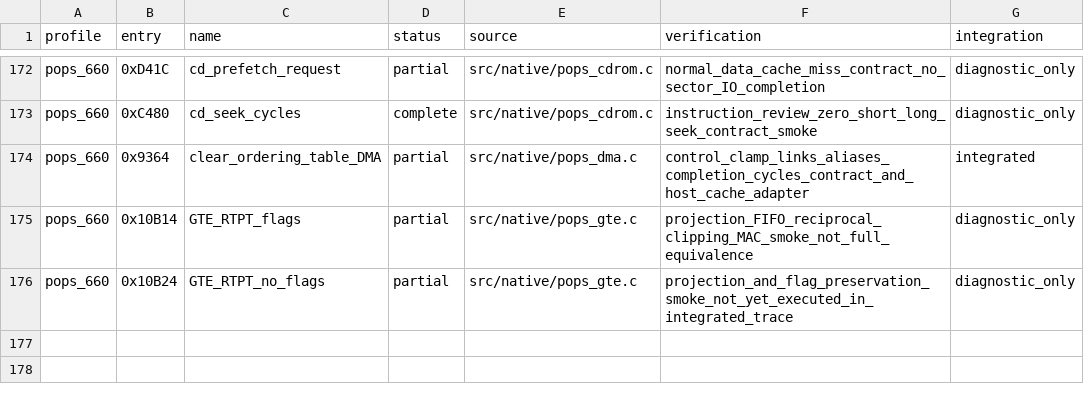
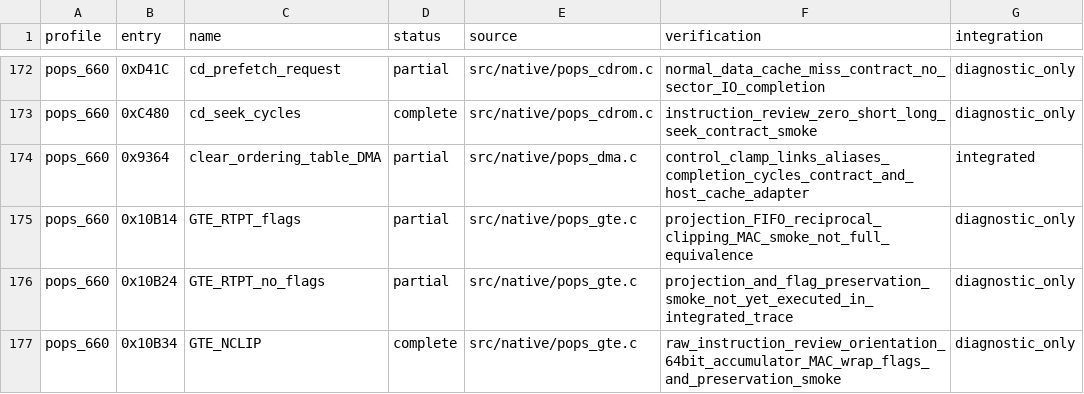
Before and after one commit to frangarcj/RePOPS, a CSV file: data/function_progress.csv, drawn as a sheet; only a part is shown, gaps mark what is left out; the diff names each change by its address in the sheet, - before the commit and + after, or states it on an @@ line.

Commit message:
feat(gte): reconstruct NCLIP and its narrow register clobber contract

```diff
--- a/data/function_progress.csv
+++ b/data/function_progress.csv
+row 177: pops_660 | 0x10B34 | GTE_NCLIP | complete | src/native/pops_gte.c | raw_instruction_review_orientation_64bit_accumulator_MAC_wrap_flags_and_preservation_smoke | diagnostic_only
```
Also changed, not shown: 9 other files.
